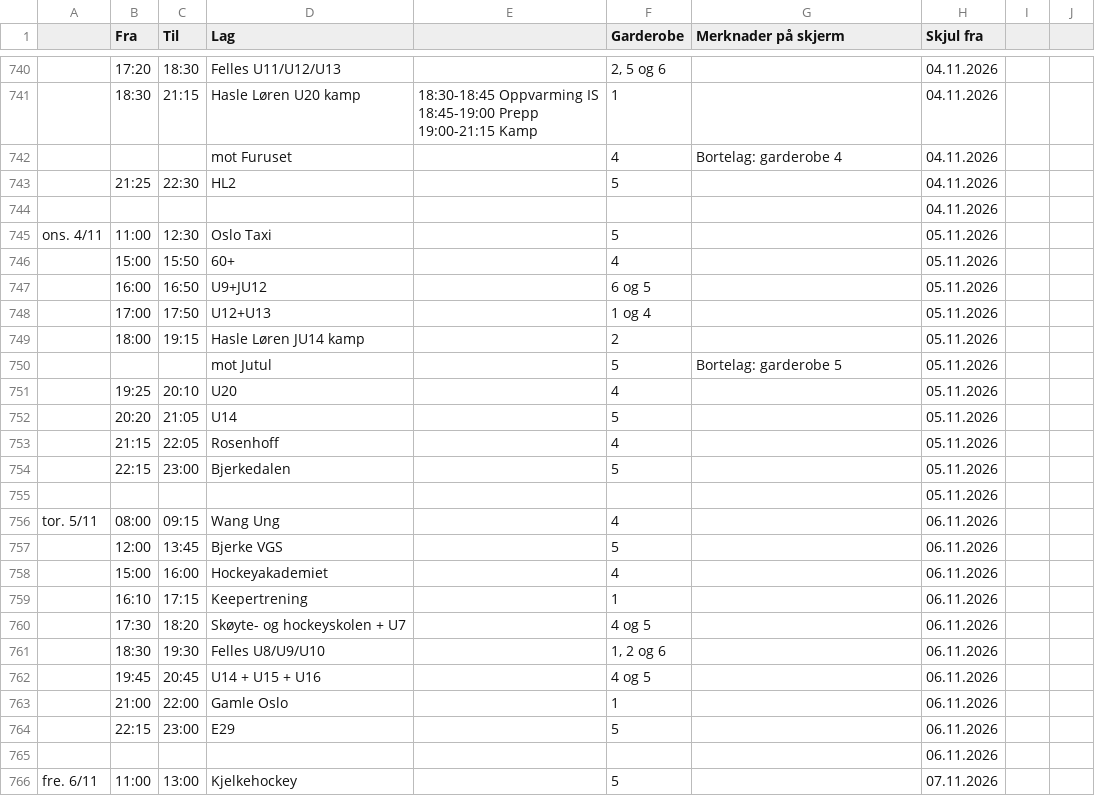
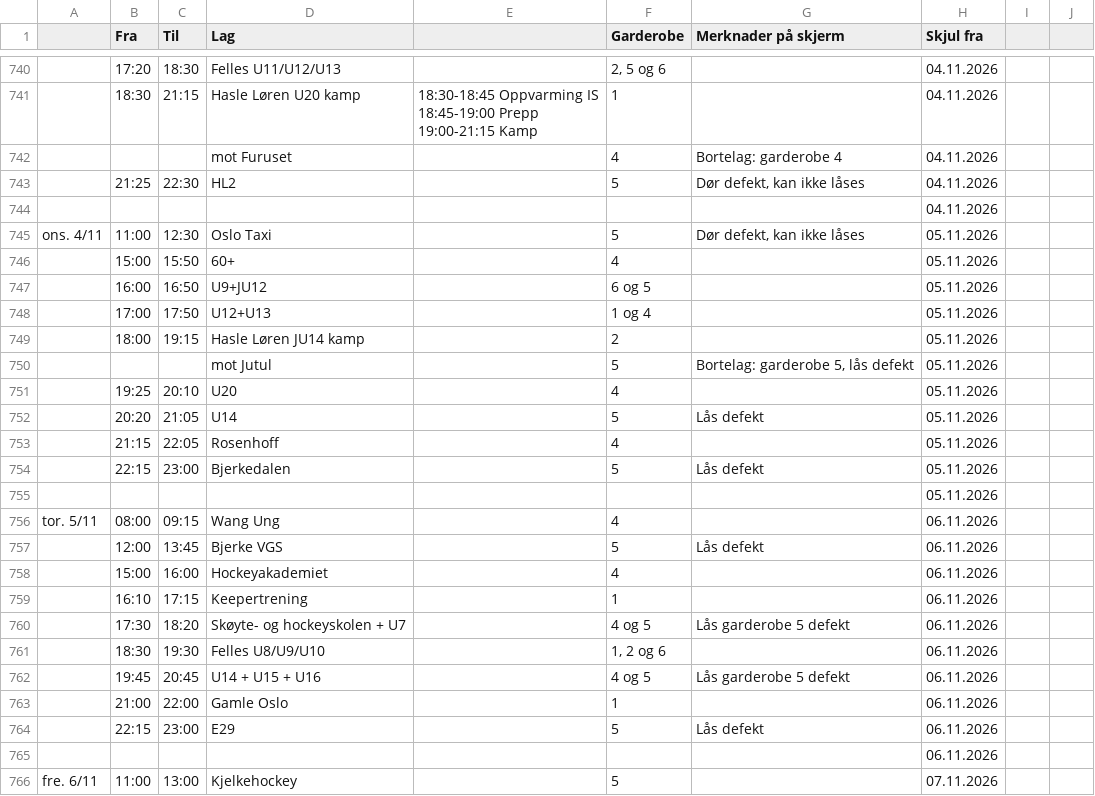
Before and after one commit to rislerasle1/iceice, a CSV file: data/schedule.csv, drawn as a sheet; only a part is shown, gaps mark what is left out; the diff names each change by its address in the sheet, - before the commit and + after, or states it on an @@ line.

Commit message:
Oppdater istider (2026-11-03 17:14 UTC)

```diff
--- a/data/schedule.csv
+++ b/data/schedule.csv
-G743 (Merknader på skjerm): (empty)
+G743 (Merknader på skjerm): Dør defekt, kan ikke låses
-G745 (Merknader på skjerm): (empty)
+G745 (Merknader på skjerm): Dør defekt, kan ikke låses
-G750 (Merknader på skjerm): Bortelag: garderobe 5
+G750 (Merknader på skjerm): Bortelag: garderobe 5, lås defekt
-G752 (Merknader på skjerm): (empty)
+G752 (Merknader på skjerm): Lås defekt
-G754 (Merknader på skjerm): (empty)
+G754 (Merknader på skjerm): Lås defekt
-G757 (Merknader på skjerm): (empty)
+G757 (Merknader på skjerm): Lås defekt
-G760 (Merknader på skjerm): (empty)
+G760 (Merknader på skjerm): Lås garderobe 5 defekt
-G762 (Merknader på skjerm): (empty)
+G762 (Merknader på skjerm): Lås garderobe 5 defekt
-G764 (Merknader på skjerm): (empty)
+G764 (Merknader på skjerm): Lås defekt
```
